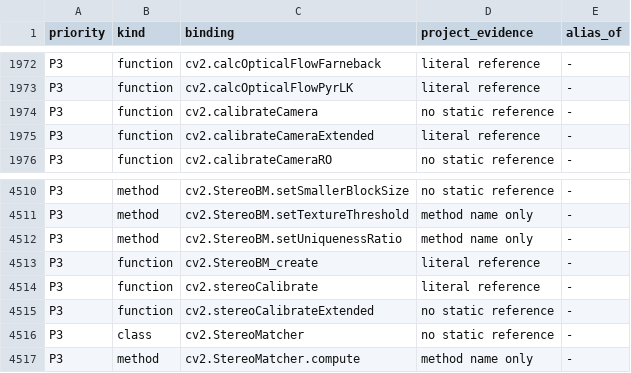
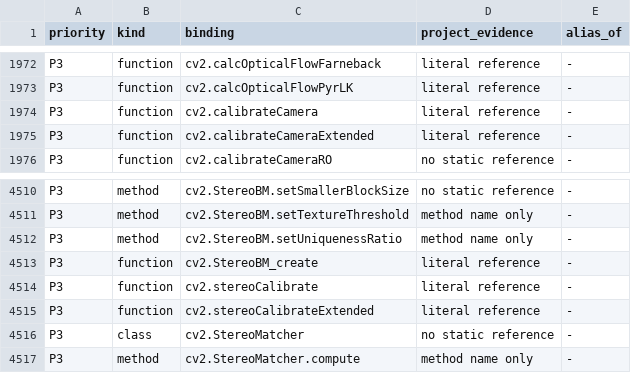
Before and after one commit to votecoffee/OpenCVDataflowGUI, a TSV file: docs/opencv-bindings.tsv, drawn as a sheet; only a part is shown, gaps mark what is left out.

Commit message:
Calibrate camera-projector rigs and reconstruct metric depth

```diff
--- a/docs/opencv-bindings.tsv
+++ b/docs/opencv-bindings.tsv
@@ -1973,3 +1973,3 @@ P3	function	cv2.calcOpticalFlowFarneback	literal reference	-
 P3	function	cv2.calcOpticalFlowPyrLK	literal reference	-
-P3	function	cv2.calibrateCamera	no static reference	-
+P3	function	cv2.calibrateCamera	literal reference	-
 P3	function	cv2.calibrateCameraExtended	literal reference	-
@@ -4514,3 +4514,3 @@ P3	function	cv2.StereoBM_create	literal reference	-
 P3	function	cv2.stereoCalibrate	literal reference	-
-P3	function	cv2.stereoCalibrateExtended	no static reference	-
+P3	function	cv2.stereoCalibrateExtended	literal reference	-
 P3	class	cv2.StereoMatcher	no static reference	-
```
Also changed, not shown: 20 other files.
